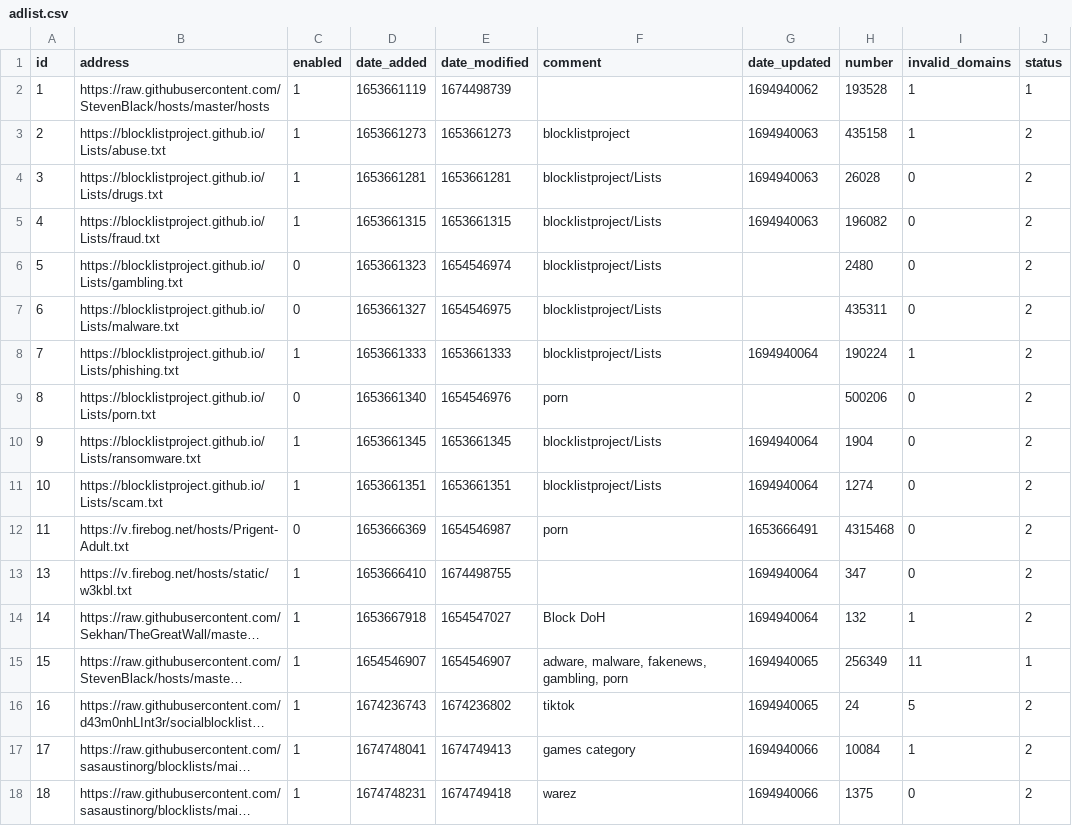
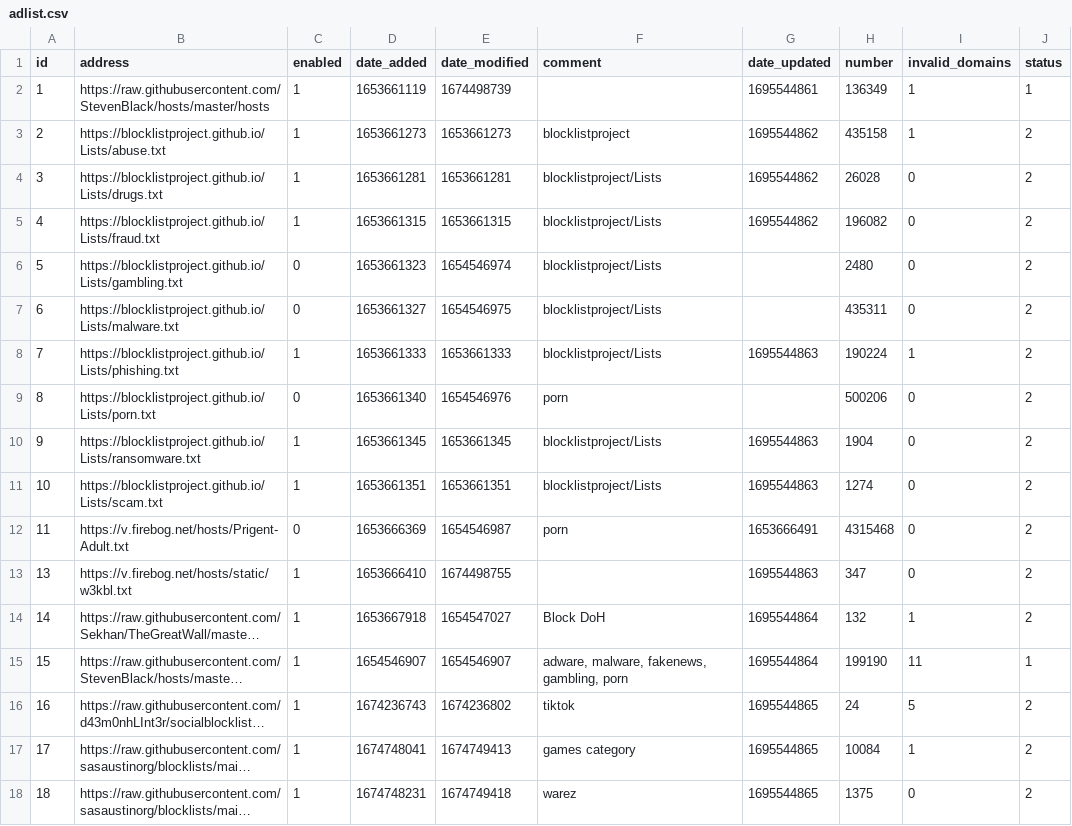
Before and after one commit to sasaustinorg/my-pihole-lists, a CSV file: adlist.csv, drawn as a sheet; long unchanged cells end in …; the diff names each change by its address in the sheet, - before the commit and + after, or states it on an @@ line.

Commit message:
Updated September 24, 2023  7:00AM

```diff
--- a/adlist.csv
+++ b/adlist.csv
-G2 (date_updated): 1694940062
+G2 (date_updated): 1695544861
-H2 (number): 193528
+H2 (number): 136349
-G3:G5 (date_updated): 1694940063
+G3:G5 (date_updated): 1695544862
-G8 (date_updated): 1694940064
+G8 (date_updated): 1695544863
-G10:G11 (date_updated): 1694940064
+G10:G11 (date_updated): 1695544863
-G13 (date_updated): 1694940064
+G13 (date_updated): 1695544863
-G14 (date_updated): 1694940064
+G14 (date_updated): 1695544864
-G15 (date_updated): 1694940065
+G15 (date_updated): 1695544864
-H15 (number): 256349
+H15 (number): 199190
-G16 (date_updated): 1694940065
+G16 (date_updated): 1695544865
-G17:G18 (date_updated): 1694940066
+G17:G18 (date_updated): 1695544865
```
